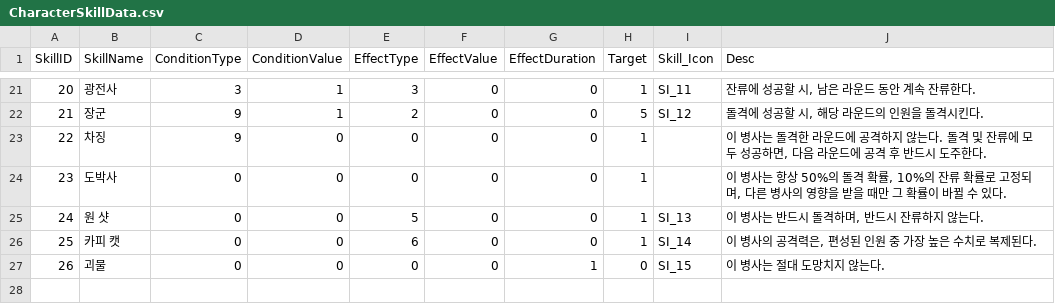
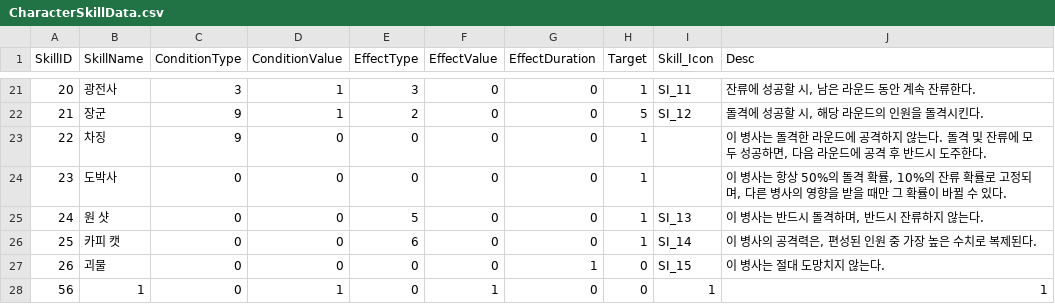
Before and after one commit to qkrkwl6666/Domhwang_Char, a CSV file: CharacterSkillData.csv (was Assets/Resources/DataTable/CharacterSkillData.csv), drawn as a sheet; only a part is shown, gaps mark what is left out; the diff names each change by its address in the sheet, - before the commit and + after, or states it on an @@ line.

```diff
--- a/Assets/Resources/DataTable/CharacterSkillData.csv
+++ b/CharacterSkillData.csv
+row 28: 56 | 1 | 0 | 1 | 0 | 1 | 0 | 0 | 1 | 1
```
Also changed, not shown: 8 other files.
